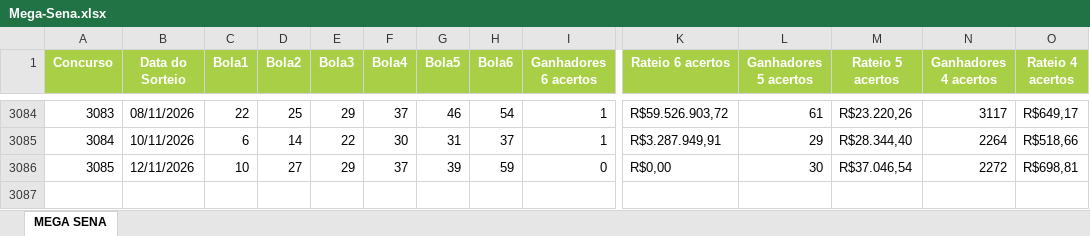
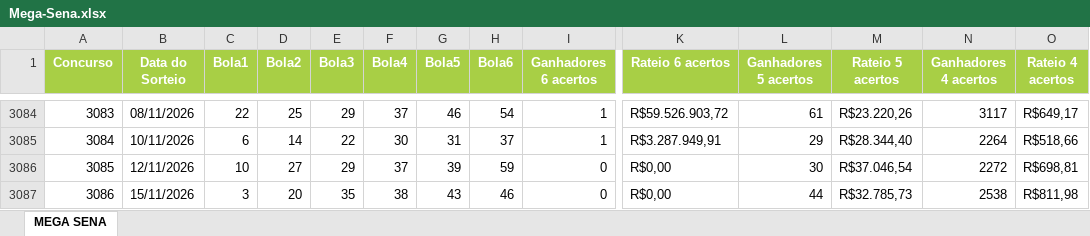
Before and after one commit to edemc2-df/loterias, an Excel workbook: loteria_app/data/Mega-Sena.xlsx, sheet MEGA SENA, drawn as a sheet; only a part is shown, gaps mark what is left out; values as stored, in another font and other column widths than the file's, no borders; rows hold the shown columns only; the diff names each change by its address in the sheet, - before the commit and + after, or states it on an @@ line.

```diff
--- a/loteria_app/data/Mega-Sena.xlsx (sheet MEGA SENA)
+++ b/loteria_app/data/Mega-Sena.xlsx (sheet MEGA SENA)
+row 3087: 3086 | 15/11/2026 | 3 | 20 | 35 | 38 | 43 | 46 | 0 | R$0,00 | 44 | R$32.785,73 | 2538 | R$811,98
```
Also changed, not shown: loteria_app/data/Lotofacil.xlsx, loteria_app/data/Quina.xlsx.
